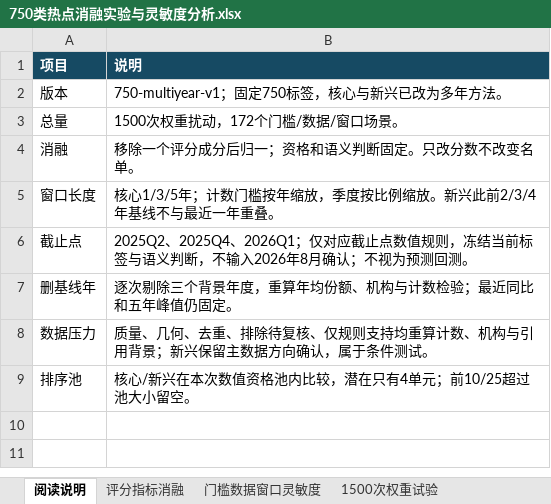
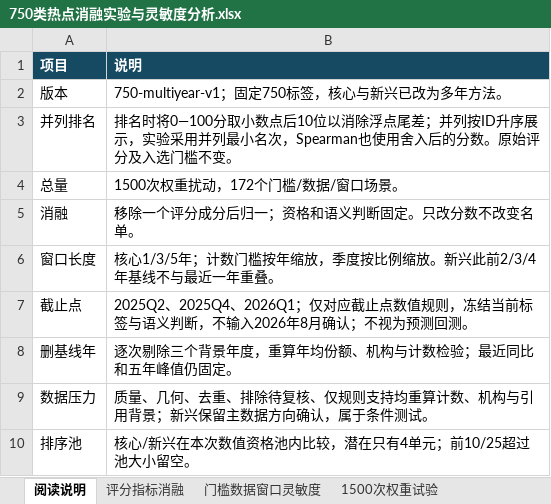
Before and after one commit to Liangyl0428/energy-topic-hotspots, an Excel workbook: assets/snapshot_20260925/hotspots/750类热点消融实验与灵敏度分析.xlsx, sheet 阅读说明, drawn as a sheet; values as stored, in another font and other column widths than the file's, no borders; the diff names each change by its address in the sheet, - before the commit and + after, or states it on an @@ line.

```diff
--- a/assets/snapshot_20260925/hotspots/750类热点消融实验与灵敏度分析.xlsx (sheet 阅读说明)
+++ b/assets/snapshot_20260925/hotspots/750类热点消融实验与灵敏度分析.xlsx (sheet 阅读说明)
+row 3: 并列排名 | 排名时将0—100分取小数点后10位以消除浮点尾差；并列按ID升序展示，实验采用并列最小名次，Spearman也使用舍入后的分数。原始评分及入选门槛不变。
```
Also changed, not shown: sheet 1500次权重试验, sheet 逐类别消融排名, sheet 评分指标消融, sheet 权重排名稳定性, 30 other files.
